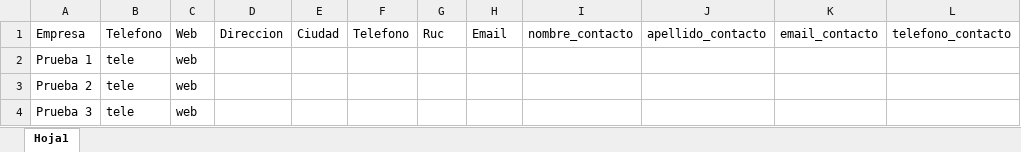
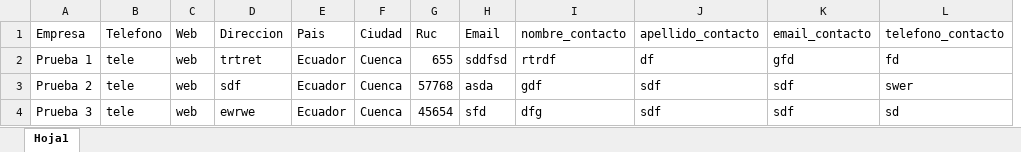
Before and after one commit to juanmos/CRM, an Excel workbook: public/archivos/clientes.xlsx, sheet Hoja1, drawn as a sheet; only a part is shown; values as stored, in another font and other column widths than the file's, no borders; removed rows and columns are numbered as before the commit, all else as after; the diff names each change by its address in the sheet, - before the commit and + after, or states it on an @@ line.

Commit message:
carga de clientes

```diff
--- a/public/archivos/clientes.xlsx (sheet Hoja1)
+++ b/public/archivos/clientes.xlsx (sheet Hoja1)
+column E (Pais), rows 2-4: all Ecuador
-column F (Telefono), empty
-D2 (Direccion): (empty)
+D2 (Direccion): trtret
-F2:F4 (Ciudad): (empty)
+F2:F4 (Ciudad): Cuenca
-G2 (Ruc): (empty)
+G2 (Ruc): 655
-H2 (Email): (empty)
+H2 (Email): sddfsd
-I2 (nombre_contacto): (empty)
+I2 (nombre_contacto): rtrdf
-J2 (apellido_contacto): (empty)
+J2 (apellido_contacto): df
-K2 (email_contacto): (empty)
+K2 (email_contacto): gfd
-L2 (telefono_contacto): (empty)
+L2 (telefono_contacto): fd
-D3 (Direccion): (empty)
+D3 (Direccion): sdf
-G3 (Ruc): (empty)
+G3 (Ruc): 57768
-H3 (Email): (empty)
+H3 (Email): asda
-I3 (nombre_contacto): (empty)
+I3 (nombre_contacto): gdf
-J3:J4 (apellido_contacto): (empty)
+J3:J4 (apellido_contacto): sdf
-K3:K4 (email_contacto): (empty)
+K3:K4 (email_contacto): sdf
-L3 (telefono_contacto): (empty)
+L3 (telefono_contacto): swer
-D4 (Direccion): (empty)
+D4 (Direccion): ewrwe
-G4 (Ruc): (empty)
+G4 (Ruc): 45654
-H4 (Email): (empty)
+H4 (Email): sfd
-I4 (nombre_contacto): (empty)
+I4 (nombre_contacto): dfg
-L4 (telefono_contacto): (empty)
+L4 (telefono_contacto): sd
```
Also changed, not shown: 6 other files.
